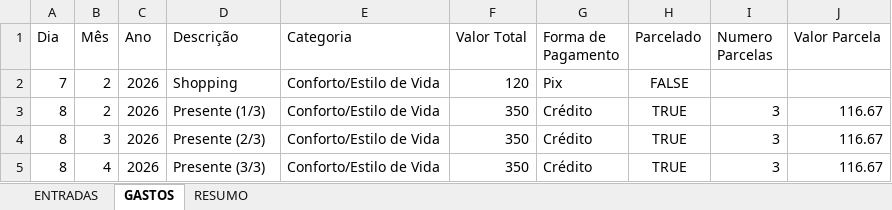
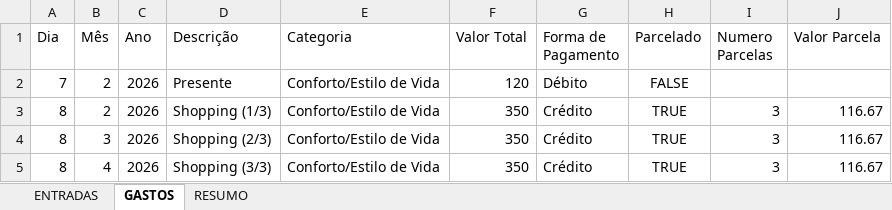
Before and after one commit to samuel-diniz/ProjetoControleFinanceiro, an Excel workbook: Controle_Financeiro.xlsx, sheet GASTOS, drawn as a sheet; values as stored, in another font and other column widths than the file's, no borders; the diff names each change by its address in the sheet, - before the commit and + after, or states it on an @@ line.

Commit message:
feat: menu com registro de entradas, gastos, resumo mensal e saldo

```diff
--- a/Controle_Financeiro.xlsx (sheet GASTOS)
+++ b/Controle_Financeiro.xlsx (sheet GASTOS)
-D2 (Descrição): Shopping
+D2 (Descrição): Presente
-G2 (Forma de Pagamento): Pix
+G2 (Forma de Pagamento): Débito
-D3 (Descrição): Presente (1/3)
+D3 (Descrição): Shopping (1/3)
-D4 (Descrição): Presente (2/3)
+D4 (Descrição): Shopping (2/3)
-D5 (Descrição): Presente (3/3)
+D5 (Descrição): Shopping (3/3)
```
Also changed, not shown: 2 other files.
